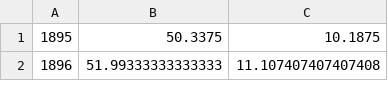
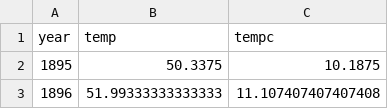
Before and after one commit to RWThompson7/Project2-DynamicServer, a CSV file: db/Climate_Data_US_National_By_Year.csv, drawn as a sheet; only a part is shown.

```diff
--- a/db/Climate_Data_US_National_By_Year.csv
+++ b/db/Climate_Data_US_National_By_Year.csv
@@ -1 +1,2 @@
+year,temp,tempc
 1895,50.3375,10.1875
```
Also changed, not shown: db/Climate_Data_State_By_Year.csv, 57 other files.
